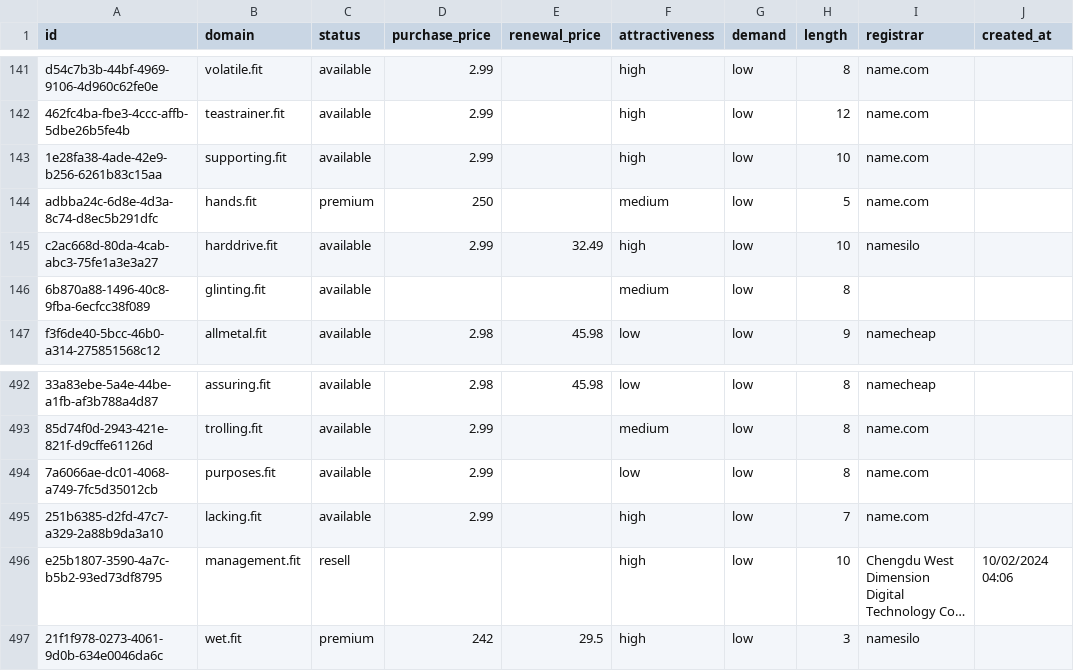
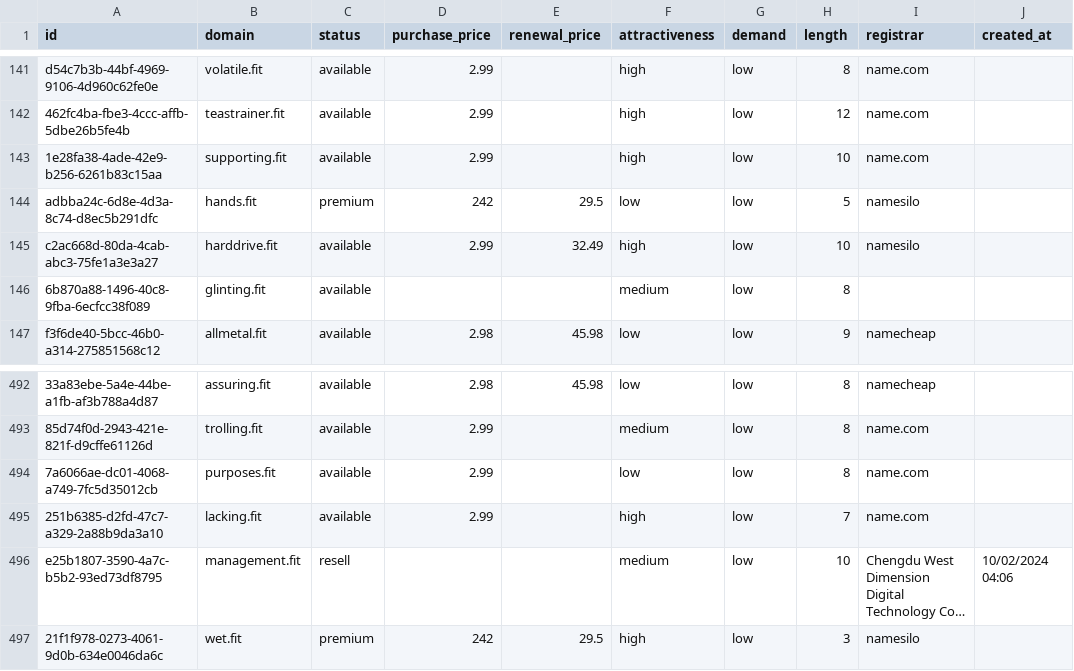
Before and after one commit to UniqueDomains/fit-oneword-domains, a CSV file: fit.csv, drawn as a sheet; only a part is shown, gaps mark what is left out; long unchanged cells end in …; the diff names each change by its address in the sheet, - before the commit and + after, or states it on an @@ line.

Commit message:
Domains update

```diff
--- a/fit.csv
+++ b/fit.csv
-D144 (purchase_price): 250
+D144 (purchase_price): 242
-E144 (renewal_price): (empty)
+E144 (renewal_price): 29.5
-F144 (attractiveness): medium
+F144 (attractiveness): low
-I144 (registrar): name.com
+I144 (registrar): namesilo
-F496 (attractiveness): high
+F496 (attractiveness): medium
```
Also changed, not shown: 4 other files.
